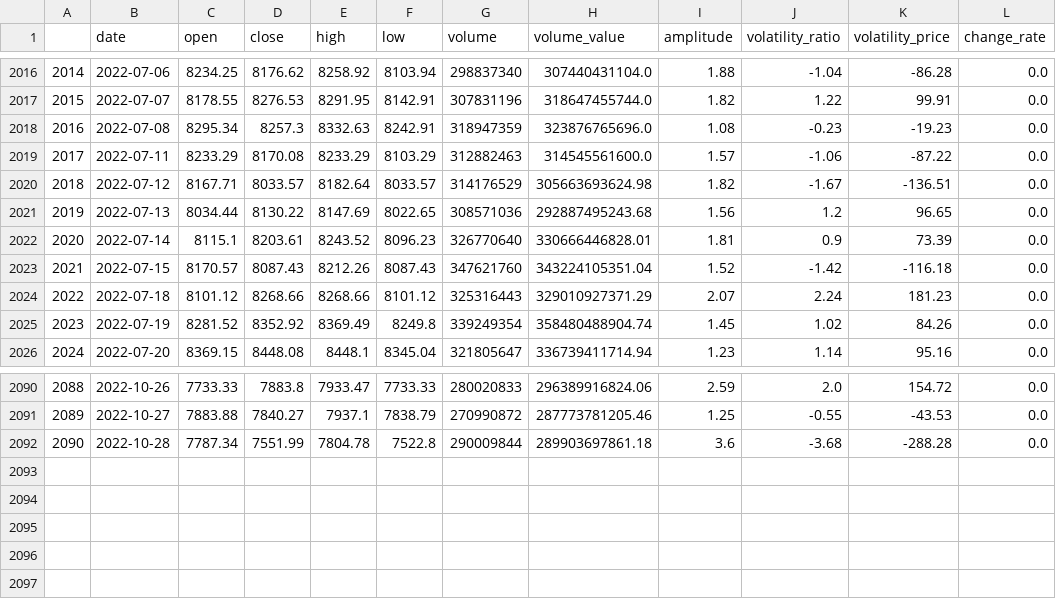
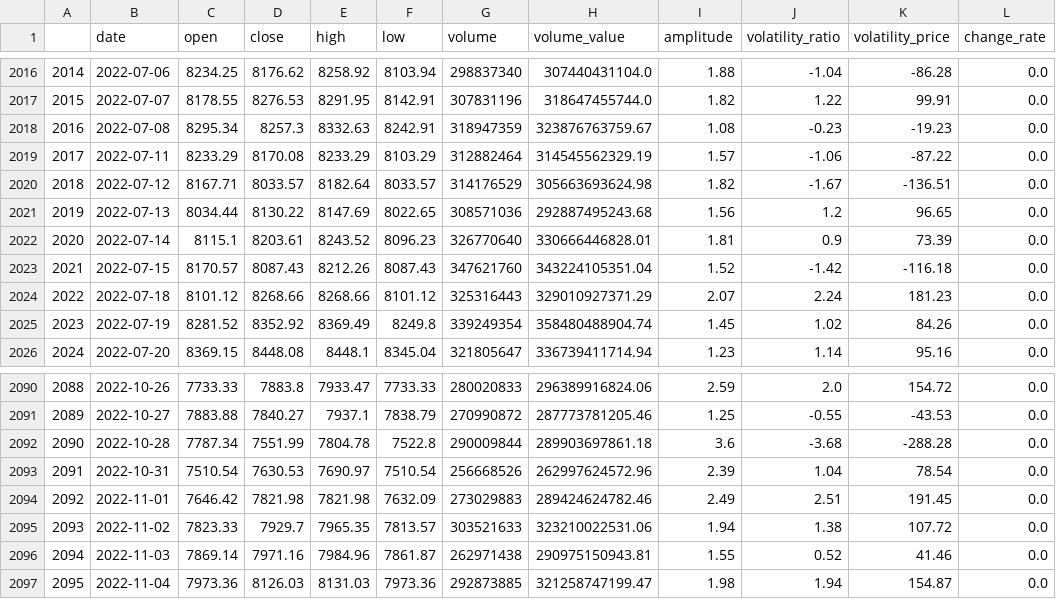
Before and after one commit to webclinic017/btproj, a CSV file: data/daily/sz399303_data.csv, drawn as a sheet; only a part is shown, gaps mark what is left out.

Commit message:
data 20221104

```diff
--- a/data/daily/sz399303_data.csv
+++ b/data/daily/sz399303_data.csv
@@ -2017,4 +2017,4 @@
 2015,2022-07-07,8178.55,8276.53,8291.95,8142.91,307831196,318647455744.0,1.82,1.22,99.91,0.0
-2016,2022-07-08,8295.34,8257.3,8332.63,8242.91,318947359,323876765696.0,1.08,-0.23,-19.23,0.0
-2017,2022-07-11,8233.29,8170.08,8233.29,8103.29,312882463,314545561600.0,1.57,-1.06,-87.22,0.0
+2016,2022-07-08,8295.34,8257.3,8332.63,8242.91,318947359,323876763759.67,1.08,-0.23,-19.23,0.0
+2017,2022-07-11,8233.29,8170.08,8233.29,8103.29,312882464,314545562329.19,1.57,-1.06,-87.22,0.0
 2018,2022-07-12,8167.71,8033.57,8182.64,8033.57,314176529,305663693624.98,1.82,-1.67,-136.51,0.0
@@ -2092 +2092,6 @@
 2090,2022-10-28,7787.34,7551.99,7804.78,7522.8,290009844,289903697861.18,3.6,-3.68,-288.28,0.0
+2091,2022-10-31,7510.54,7630.53,7690.97,7510.54,256668526,262997624572.96,2.39,1.04,78.54,0.0
+2092,2022-11-01,7646.42,7821.98,7821.98,7632.09,273029883,289424624782.46,2.49,2.51,191.45,0.0
+2093,2022-11-02,7823.33,7929.7,7965.35,7813.57,303521633,323210022531.06,1.94,1.38,107.72,0.0
+2094,2022-11-03,7869.14,7971.16,7984.96,7861.87,262971438,290975150943.81,1.55,0.52,41.46,0.0
+2095,2022-11-04,7973.36,8126.03,8131.03,7973.36,292873885,321258747199.47,1.98,1.94,154.87,0.0
```
Also changed, not shown: data/daily/sh000300_data.csv, data/daily/sh510300_data.csv, 50 other files.
